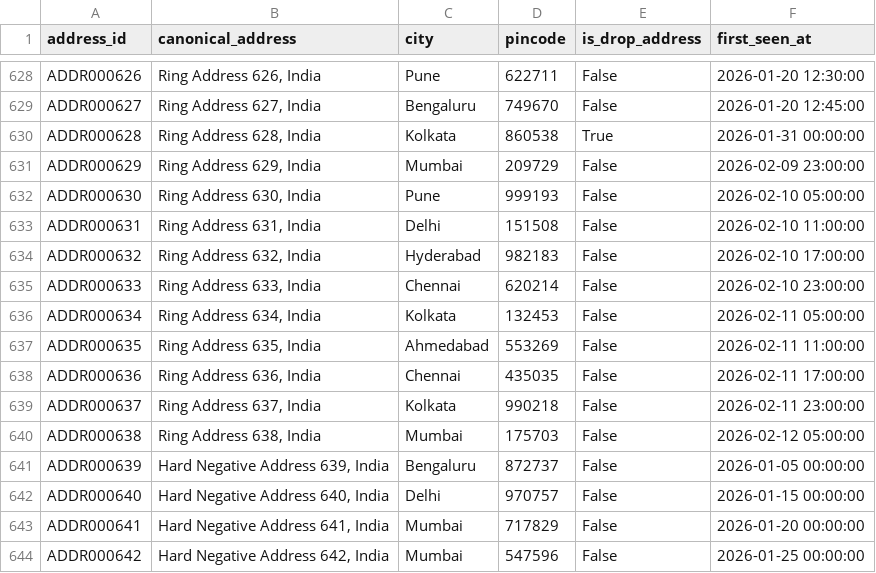
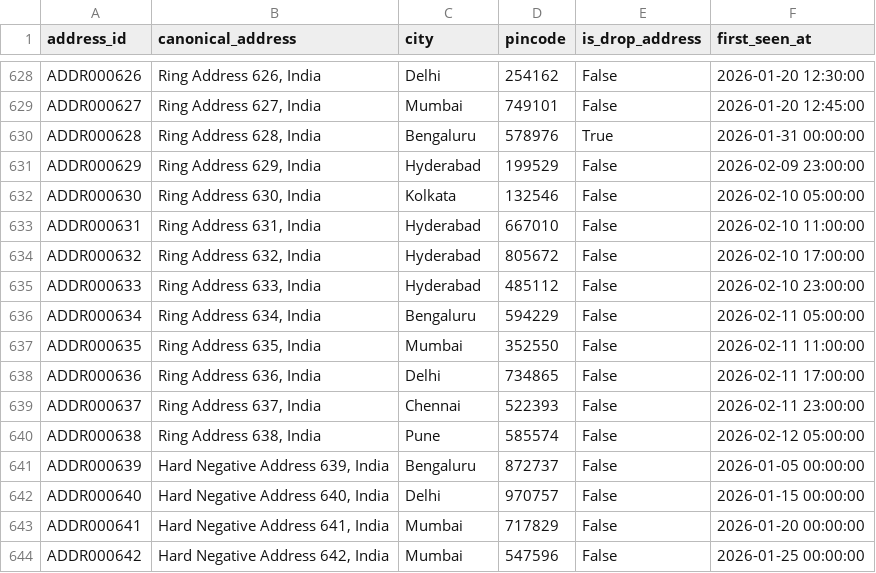
Before and after one commit to aditya-13115/ringWatch, a CSV file: data/addresses.csv, drawn as a sheet; only a part is shown, gaps mark what is left out; the diff covers the shown part only; the diff names each change by its address in the sheet, - before the commit and + after, or states it on an @@ line.

```diff
--- a/data/addresses.csv
+++ b/data/addresses.csv
-C628 (city): Pune
+C628 (city): Delhi
-D628 (pincode): 622711
+D628 (pincode): 254162
-C629 (city): Bengaluru
+C629 (city): Mumbai
-D629 (pincode): 749670
+D629 (pincode): 749101
-C630 (city): Kolkata
+C630 (city): Bengaluru
-D630 (pincode): 860538
+D630 (pincode): 578976
-C631 (city): Mumbai
+C631 (city): Hyderabad
-D631 (pincode): 209729
+D631 (pincode): 199529
-C632 (city): Pune
+C632 (city): Kolkata
-D632 (pincode): 999193
+D632 (pincode): 132546
-C633 (city): Delhi
+C633 (city): Hyderabad
-D633 (pincode): 151508
+D633 (pincode): 667010
-D634 (pincode): 982183
+D634 (pincode): 805672
-C635 (city): Chennai
+C635 (city): Hyderabad
-D635 (pincode): 620214
+D635 (pincode): 485112
-C636 (city): Kolkata
+C636 (city): Bengaluru
-D636 (pincode): 132453
+D636 (pincode): 594229
-C637 (city): Ahmedabad
+C637 (city): Mumbai
-D637 (pincode): 553269
+D637 (pincode): 352550
-C638 (city): Chennai
+C638 (city): Delhi
-D638 (pincode): 435035
+D638 (pincode): 734865
-C639 (city): Kolkata
+C639 (city): Chennai
-D639 (pincode): 990218
+D639 (pincode): 522393
-C640 (city): Mumbai
+C640 (city): Pune
-D640 (pincode): 175703
+D640 (pincode): 585574
```
Also changed, not shown: 32 edited cells elsewhere in this file, data/devices.csv, data/disputes.csv, 14 other files.
